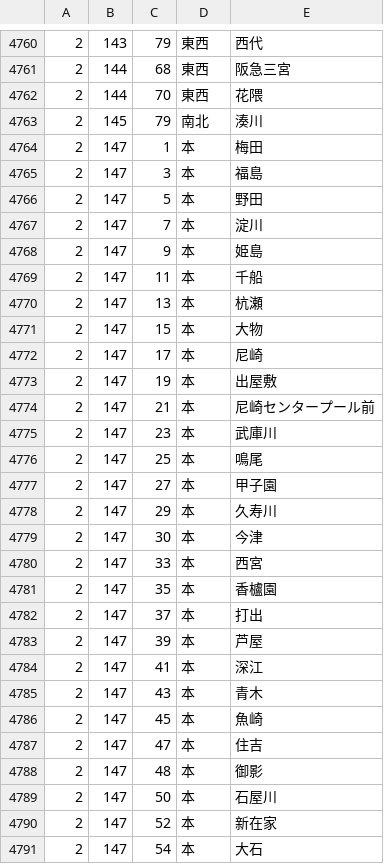
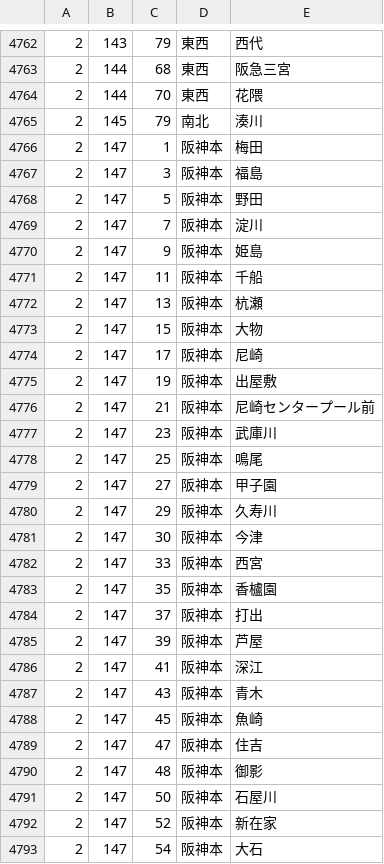
Before and after one commit to toyowata/csv2bin, a CSV file: sc_utf8.csv, drawn as a sheet; only a part is shown, gaps mark what is left out; the diff covers the shown part only.

```diff
--- a/sc_utf8.csv
+++ b/sc_utf8.csv
@@ -4763,29 +4765,29 @@
 2,145,79,南北,湊川,
-2,147,1,本,梅田,
-2,147,3,本,福島,
-2,147,5,本,野田,
-2,147,7,本,淀川,
-2,147,9,本,姫島,
-2,147,11,本,千船,
-2,147,13,本,杭瀬,
-2,147,15,本,大物,
-2,147,17,本,尼崎,
-2,147,19,本,出屋敷,
-2,147,21,本,尼崎センタープール前,
-2,147,23,本,武庫川,
-2,147,25,本,鳴尾,
-2,147,27,本,甲子園,
-2,147,29,本,久寿川,
-2,147,30,本,今津,
-2,147,33,本,西宮,
-2,147,35,本,香櫨園,
-2,147,37,本,打出,
-2,147,39,本,芦屋,
-2,147,41,本,深江,
-2,147,43,本,青木,
-2,147,45,本,魚崎,
-2,147,47,本,住吉,
-2,147,48,本,御影,
-2,147,50,本,石屋川,
-2,147,52,本,新在家,
-2,147,54,本,大石,
+2,147,1,阪神本,梅田,
+2,147,3,阪神本,福島,
+2,147,5,阪神本,野田,
+2,147,7,阪神本,淀川,
+2,147,9,阪神本,姫島,
+2,147,11,阪神本,千船,
+2,147,13,阪神本,杭瀬,
+2,147,15,阪神本,大物,
+2,147,17,阪神本,尼崎,
+2,147,19,阪神本,出屋敷,
+2,147,21,阪神本,尼崎センタープール前,
+2,147,23,阪神本,武庫川,
+2,147,25,阪神本,鳴尾,
+2,147,27,阪神本,甲子園,
+2,147,29,阪神本,久寿川,
+2,147,30,阪神本,今津,
+2,147,33,阪神本,西宮,
+2,147,35,阪神本,香櫨園,
+2,147,37,阪神本,打出,
+2,147,39,阪神本,芦屋,
+2,147,41,阪神本,深江,
+2,147,43,阪神本,青木,
+2,147,45,阪神本,魚崎,
+2,147,47,阪神本,住吉,
+2,147,48,阪神本,御影,
+2,147,50,阪神本,石屋川,
+2,147,52,阪神本,新在家,
+2,147,54,阪神本,大石,
```
Also changed, not shown: 2 added rows and 5 edited cells elsewhere in this file, 1 other file.
